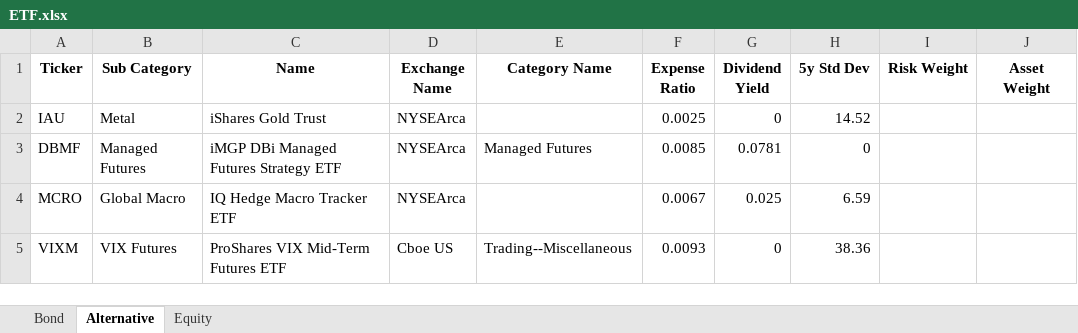
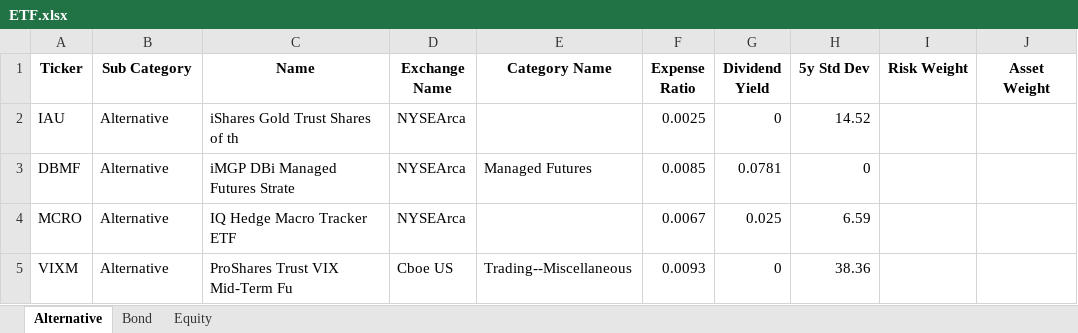
Before and after one commit to whoxamxl/AssetAllocationPy, an Excel workbook: src/ETF.xlsx, sheet Alternative, drawn as a sheet; values as stored, in another font and other column widths than the file's, no borders; the diff names each change by its address in the sheet, - before the commit and + after, or states it on an @@ line.

```diff
--- a/src/ETF.xlsx (sheet Alternative)
+++ b/src/ETF.xlsx (sheet Alternative)
@@ sheet tab order changed: Alternative | Bond | Equity @@
-B2 (Sub Category): Metal
+B2 (Sub Category): Alternative
-C2 (Name): iShares Gold Trust
+C2 (Name): iShares Gold Trust Shares of th
-B3 (Sub Category): Managed Futures
+B3 (Sub Category): Alternative
-C3 (Name): iMGP DBi Managed Futures Strategy ETF
+C3 (Name): iMGP DBi Managed Futures Strate
-B4 (Sub Category): Global Macro
+B4 (Sub Category): Alternative
-B5 (Sub Category): VIX Futures
+B5 (Sub Category): Alternative
-C5 (Name): ProShares VIX Mid-Term Futures ETF
+C5 (Name): ProShares Trust VIX Mid-Term Fu
```
Also changed, not shown: sheet Equity, sheet Bond, 11 other files.
